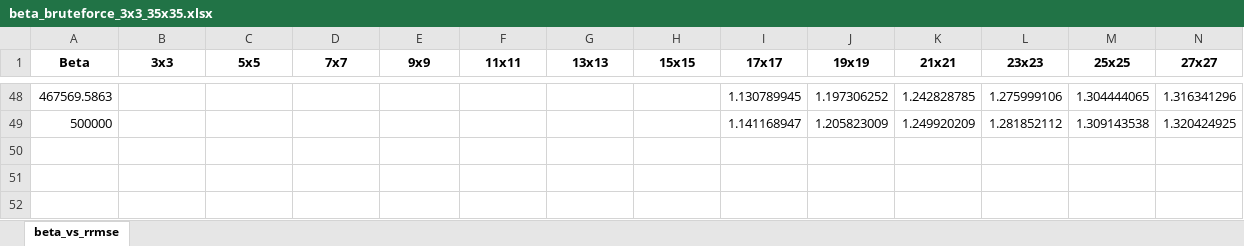
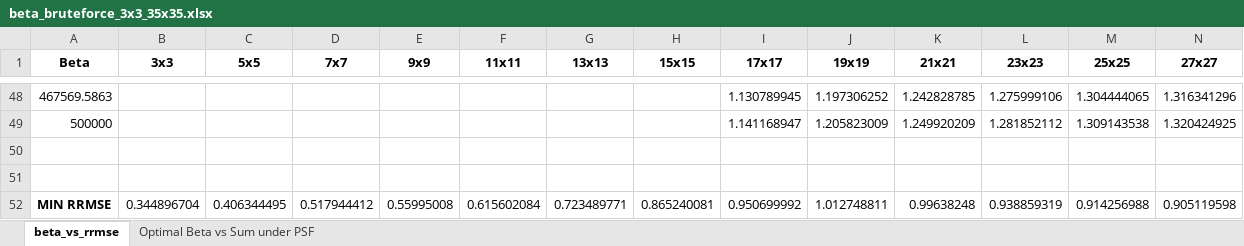
Before and after one commit to adamrcampbell/supy-res-imaging, an Excel workbook: beta_bruteforce_3x3_35x35.xlsx, sheet beta_vs_rrmse, drawn as a sheet; only a part is shown, gaps mark what is left out; values as stored, in another font and other column widths than the file's, no borders; rows hold the shown columns only; the diff names each change by its address in the sheet, - before the commit and + after, or states it on an @@ line.

```diff
--- a/beta_bruteforce_3x3_35x35.xlsx (sheet beta_vs_rrmse)
+++ b/beta_bruteforce_3x3_35x35.xlsx (sheet beta_vs_rrmse)
+sheet tab: Optimal Beta vs Sum under PSF
+row 50: (empty)
+row 51: (empty)
+row 52: MIN RRMSE | 0.344896704 | 0.406344495 | 0.517944412 | 0.55995008 | 0.615602084 | 0.723489771 | 0.865240081 | 0.950699992 | 1.012748811 | 0.99638248 | 0.938859319 | 0.914256988 | 0.905119598
```
Also changed, not shown: charts or pictures, beta_bruteforce.xlsx, 2 other files.
